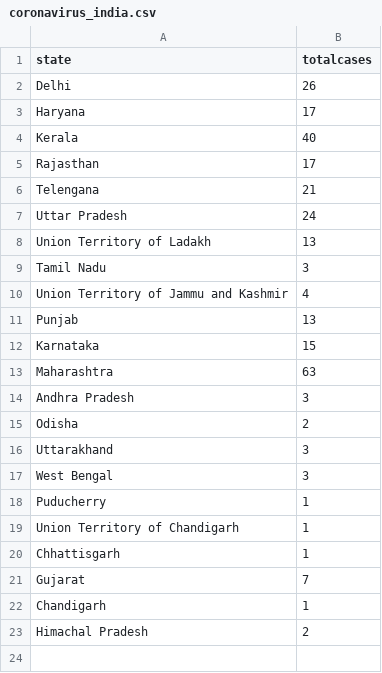
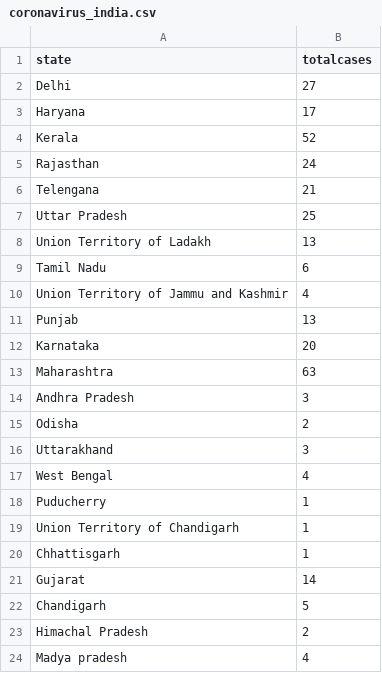
Before and after one commit to gurunatha/coronavirus, a CSV file: coronavirus_india.csv, drawn as a sheet.

Commit message:
Updated at 10.36 AM

```diff
--- a/coronavirus_india.csv
+++ b/coronavirus_india.csv
@@ -1,13 +1,13 @@
 state,totalcases
-Delhi,26
+Delhi,27
 Haryana,17
-Kerala,40
-Rajasthan,17
+Kerala,52
+Rajasthan,24
 Telengana,21
-Uttar Pradesh,24
+Uttar Pradesh,25
 Union Territory of Ladakh,13
-Tamil Nadu,3
+Tamil Nadu,6
 Union Territory of Jammu and Kashmir,4
 Punjab,13
-Karnataka,15
+Karnataka,20
 Maharashtra,63
@@ -16,3 +16,3 @@ Odisha,2
 Uttarakhand,3
-West Bengal,3
+West Bengal,4
 Puducherry,1
@@ -20,4 +20,5 @@ Union Territory of Chandigarh,1
 Chhattisgarh,1
-Gujarat,7
-Chandigarh,1
+Gujarat,14
+Chandigarh,5
 Himachal Pradesh,2
+Madya pradesh,4
```
